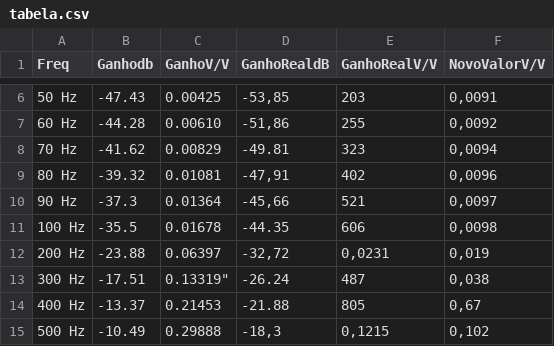
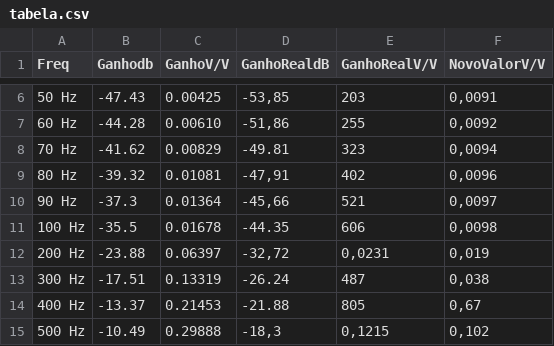
Before and after one commit to MurininSB/analogico, a CSV file: tabela.csv, drawn as a sheet; only a part is shown, gaps mark what is left out; the diff names each change by its address in the sheet, - before the commit and + after, or states it on an @@ line.

Commit message:
Update tabela.csv

```diff
--- a/tabela.csv
+++ b/tabela.csv
-C13 (GanhoV/V): 0.13319"
+C13 (GanhoV/V): 0.13319
```
